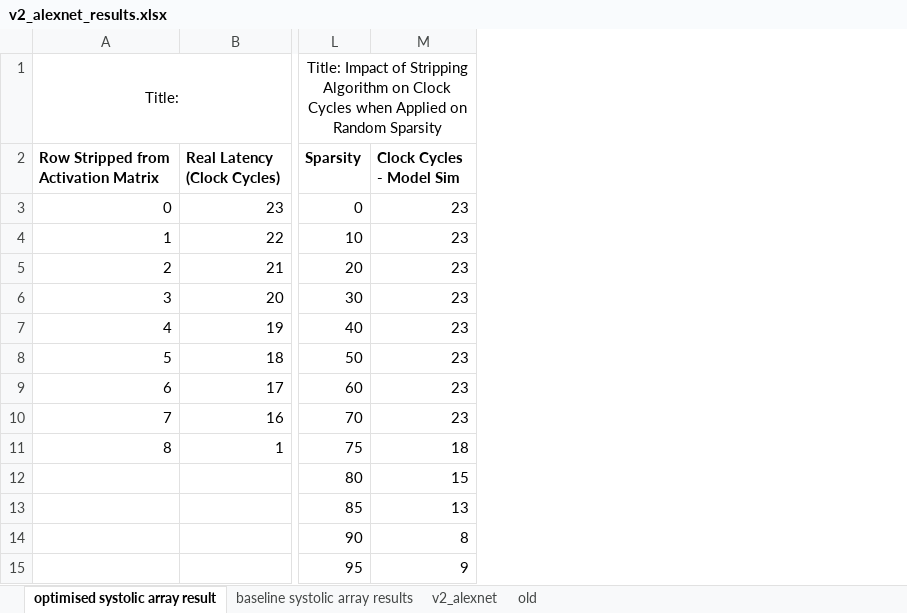
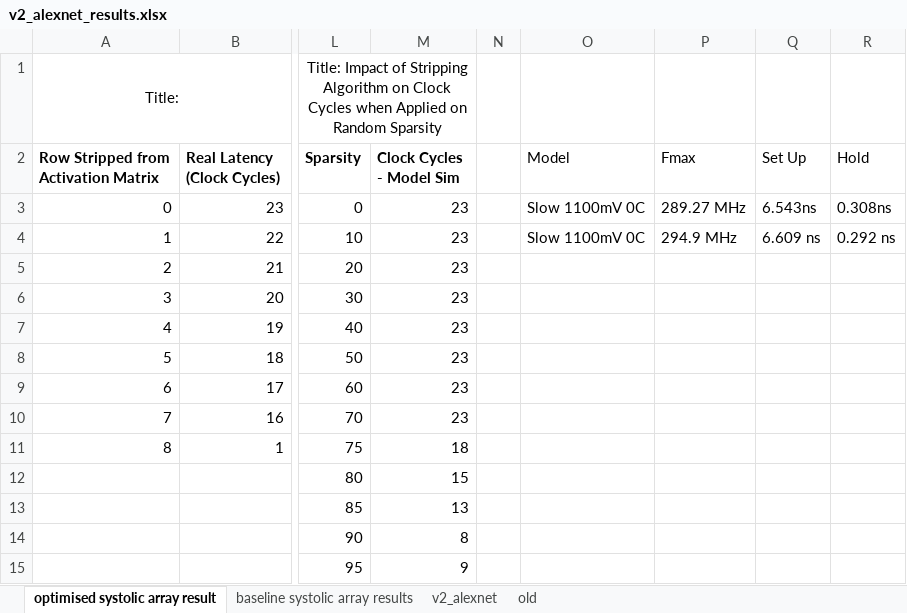
Before and after one commit to kristellesampang/part-4-project, an Excel workbook: Final/testing/v2_alexnet/v2_alexnet_results.xlsx, sheet optimised systolic array result, drawn as a sheet; only a part is shown, gaps mark what is left out; values as stored, in another font and other column widths than the file's, no borders; charts and pictures and table styles not drawn; the diff names each change by its address in the sheet, - before the commit and + after, or states it on an @@ line.

```diff
--- a/Final/testing/v2_alexnet/v2_alexnet_results.xlsx (sheet optimised systolic array result)
+++ b/Final/testing/v2_alexnet/v2_alexnet_results.xlsx (sheet optimised systolic array result)
+column N, empty
+column O (Model), rows 3-4: Slow 1100mV 0C | Slow 1100mV 0C
+column P (Fmax), rows 3-4: 289.27 MHz | 294.9 MHz
+column Q (Set Up), rows 3-4: 6.543ns | 6.609 ns
+column R (Hold), rows 3-4: 0.308ns | 0.292 ns
```
Also changed, not shown: charts or pictures, 9 other files.
